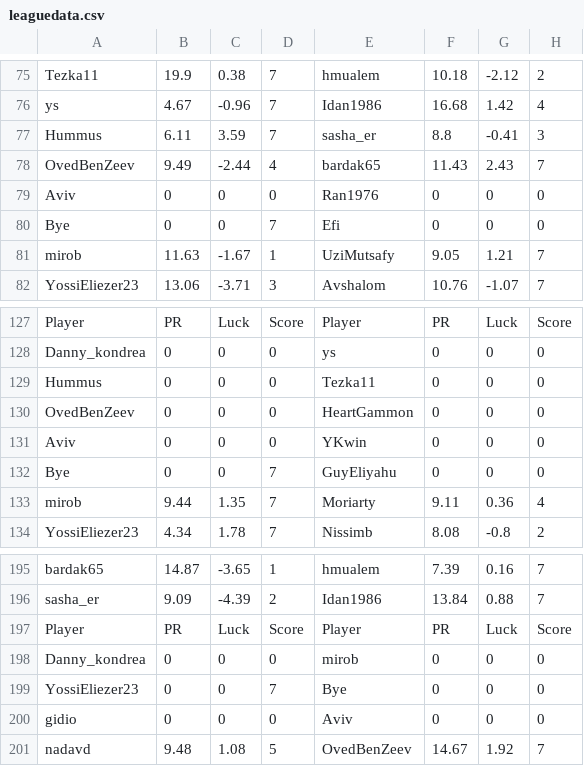
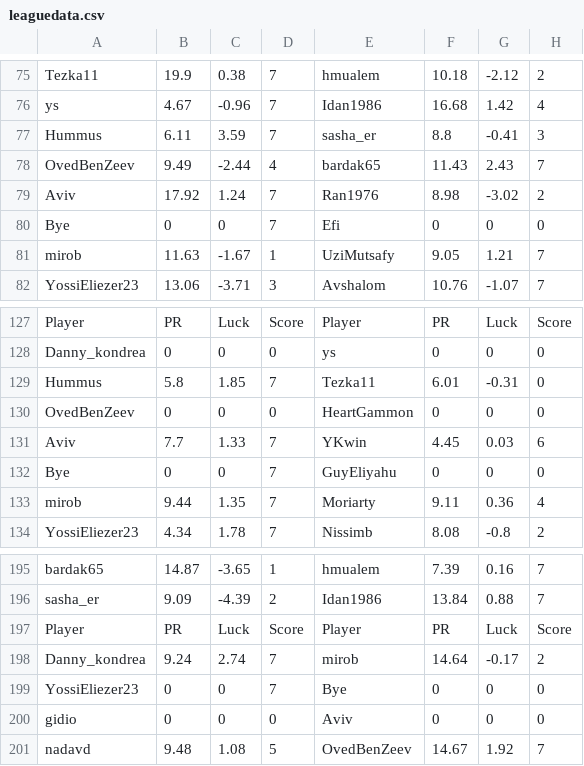
Before and after one commit to guyeli31/Shabi-Israel, a CSV file: leagues/Shabi Israel January 2026/leaguedata.csv, drawn as a sheet; only a part is shown, gaps mark what is left out.

Commit message:
Auto-update leagues

```diff
--- a/leagues/Shabi Israel January 2026/leaguedata.csv
+++ b/leagues/Shabi Israel January 2026/leaguedata.csv
@@ -78,3 +78,3 @@ Hummus,6.11,3.59,7,sasha_er,8.8,-0.41,3
 OvedBenZeev,9.49,-2.44,4,bardak65,11.43,2.43,7
-Aviv,0,0,0,Ran1976,0,0,0
+Aviv,17.92,1.24,7,Ran1976,8.98,-3.02,2
 Bye,0,0,7,Efi,0,0,0
@@ -128,5 +128,5 @@ Player, PR, Luck, Score, Player, PR, Luck, Score
 Danny_kondrea,0,0,0,ys,0,0,0
-Hummus,0,0,0,Tezka11,0,0,0
+Hummus,5.8,1.85,7,Tezka11,6.01,-0.31,0
 OvedBenZeev,0,0,0,HeartGammon,0,0,0
-Aviv,0,0,0,YKwin,0,0,0
+Aviv,7.7,1.33,7,YKwin,4.45,0.03,6
 Bye,0,0,7,GuyEliyahu,0,0,0
@@ -197,3 +197,3 @@ sasha_er,9.09,-4.39,2,Idan1986,13.84,0.88,7
 Player, PR, Luck, Score, Player, PR, Luck, Score
-Danny_kondrea,0,0,0,mirob,0,0,0
+Danny_kondrea,9.24,2.74,7,mirob,14.64,-0.17,2
 YossiEliezer23,0,0,7,Bye,0,0,0
```
Also changed, not shown: 12 other files.
